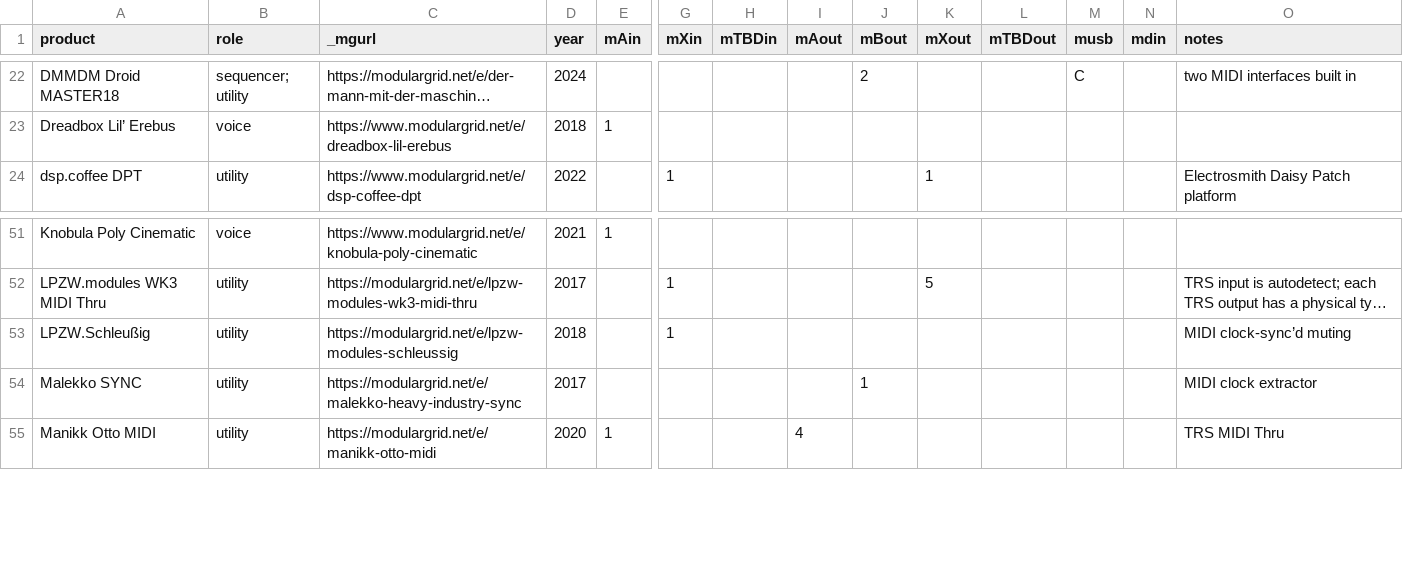
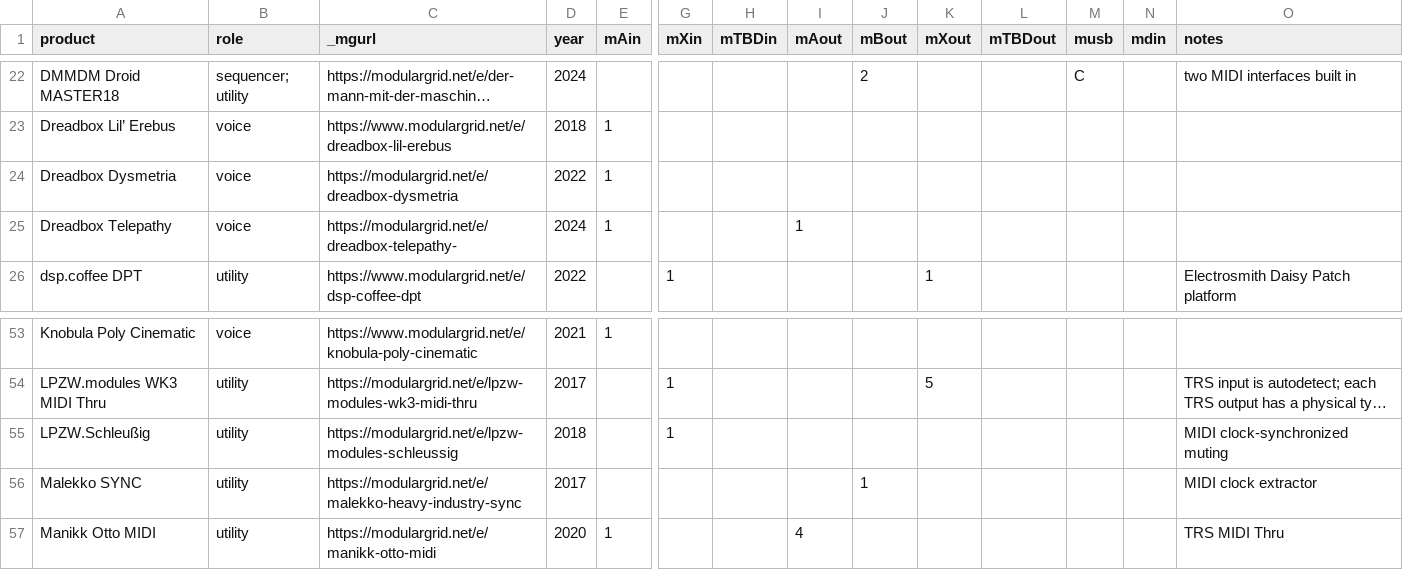
Before and after one commit to mdoudoroff/doudoroff.com, a CSV file: midi/midi-modules.csv, drawn as a sheet; only a part is shown, gaps mark what is left out; long unchanged cells end in …; addresses are those after the commit; rows hold the shown columns only; the diff names each change by its address in the sheet, - before the commit and + after, or states it on an @@ line.

```diff
--- a/midi/midi-modules.csv
+++ b/midi/midi-modules.csv
+row 24: Dreadbox Dysmetria | voice | https://modulargrid.net/e/dreadbox-dysmetria | 2022 | 1
+row 25: Dreadbox Telepathy | voice | https://modulargrid.net/e/dreadbox-telepathy- | 2024 | 1 |  |  | 1
-O55 (notes): MIDI clock-sync’d muting
+O55 (notes): MIDI clock-synchronized muting
```
Also changed, not shown: 1 other file.
